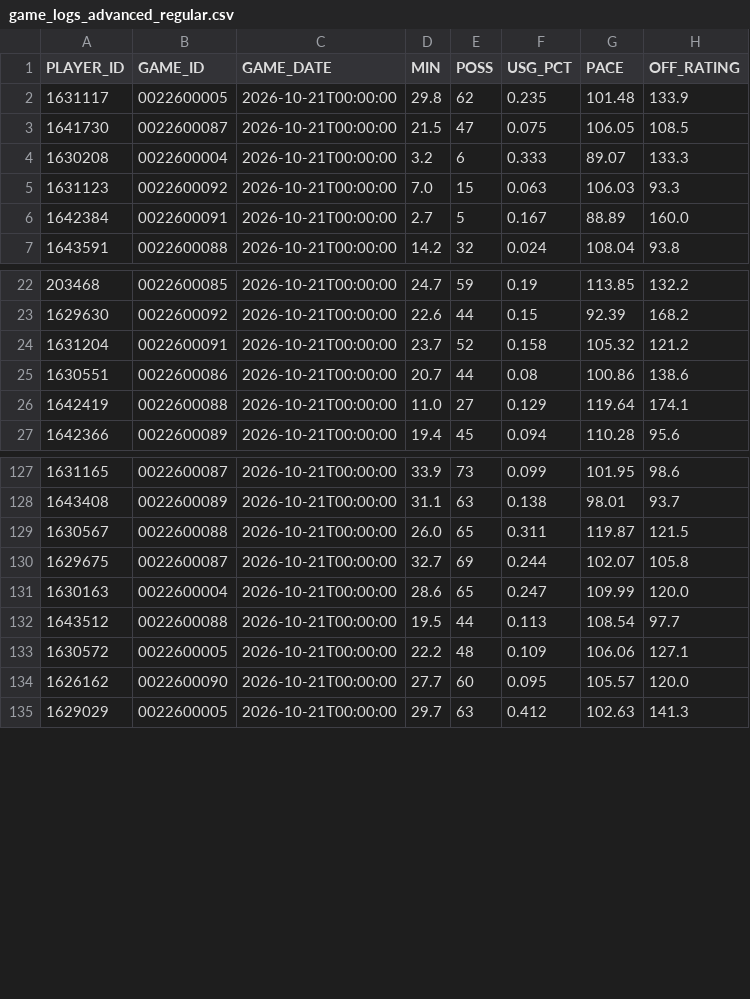
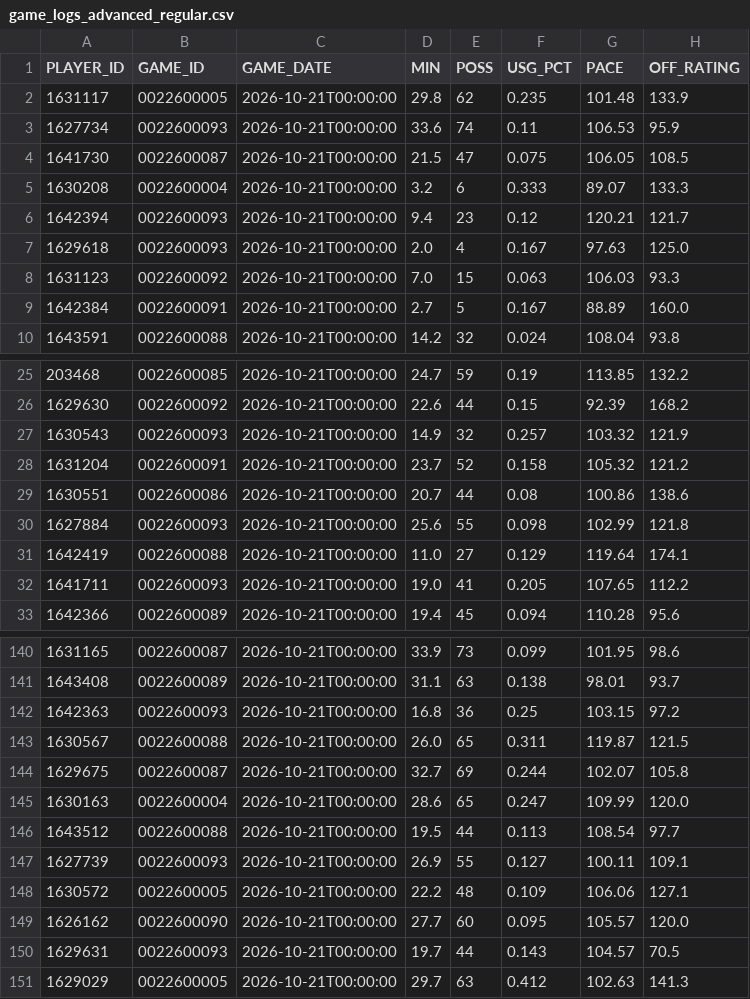
Before and after one commit to RoiGreen/dagger, a CSV file: nba_2026_27/game_logs_advanced_regular.csv, drawn as a sheet; only a part is shown, gaps mark what is left out; the diff covers the shown part only; the diff names each change by its address in the sheet, - before the commit and + after, or states it on an @@ line.

Commit message:
Daily data update 2026-10-22 09:01

```diff
--- a/nba_2026_27/game_logs_advanced_regular.csv
+++ b/nba_2026_27/game_logs_advanced_regular.csv
+row 3: 1627734 | 0022600093 | 2026-10-21T00:00:00 | 33.6 | 74 | 0.11 | 106.53 | 95.9
+row 6: 1642394 | 0022600093 | 2026-10-21T00:00:00 | 9.4 | 23 | 0.12 | 120.21 | 121.7
+row 7: 1629618 | 0022600093 | 2026-10-21T00:00:00 | 2.0 | 4 | 0.167 | 97.63 | 125.0
+row 27: 1630543 | 0022600093 | 2026-10-21T00:00:00 | 14.9 | 32 | 0.257 | 103.32 | 121.9
+row 30: 1627884 | 0022600093 | 2026-10-21T00:00:00 | 25.6 | 55 | 0.098 | 102.99 | 121.8
+row 32: 1641711 | 0022600093 | 2026-10-21T00:00:00 | 19.0 | 41 | 0.205 | 107.65 | 112.2
+row 142: 1642363 | 0022600093 | 2026-10-21T00:00:00 | 16.8 | 36 | 0.25 | 103.15 | 97.2
+row 147: 1627739 | 0022600093 | 2026-10-21T00:00:00 | 26.9 | 55 | 0.127 | 100.11 | 109.1
+row 150: 1629631 | 0022600093 | 2026-10-21T00:00:00 | 19.7 | 44 | 0.143 | 104.57 | 70.5
```
Also changed, not shown: 15 added rows elsewhere in this file, 6 other files.
